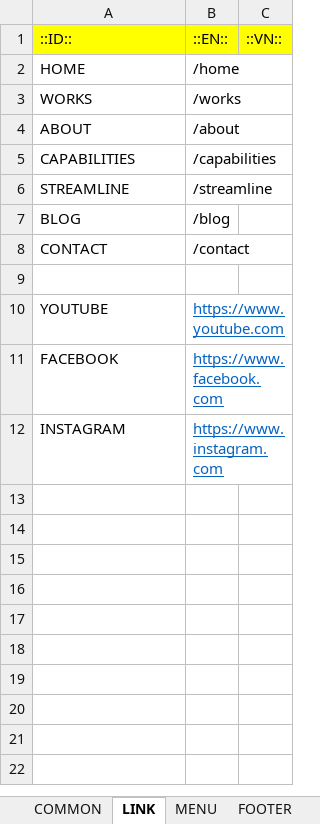
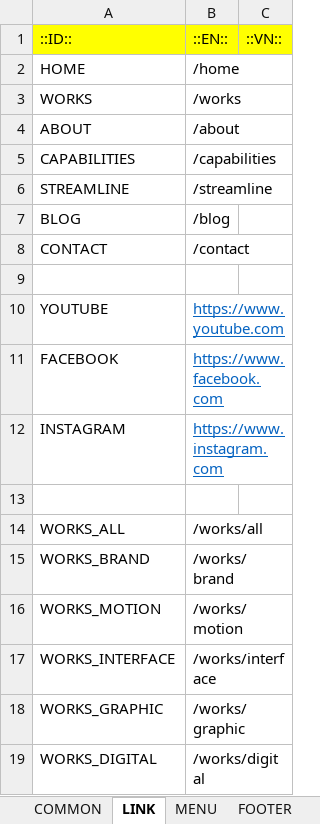
Before and after one commit to lcd11001/neko_website, an Excel workbook: data/text.xlsx, sheet LINK, drawn as a sheet; values as stored, in another font and other column widths than the file's, no borders; the diff names each change by its address in the sheet, - before the commit and + after, or states it on an @@ line.

```diff
--- a/data/text.xlsx (sheet LINK)
+++ b/data/text.xlsx (sheet LINK)
+row 13: (empty)
+row 14: WORKS_ALL | /works/all
+row 15: WORKS_BRAND | /works/brand
+row 16: WORKS_MOTION | /works/motion
+row 17: WORKS_INTERFACE | /works/interface
+row 18: WORKS_GRAPHIC | /works/graphic
+row 19: WORKS_DIGITAL | /works/digital
```
Also changed, not shown: sheet HOME, 4 other files.
